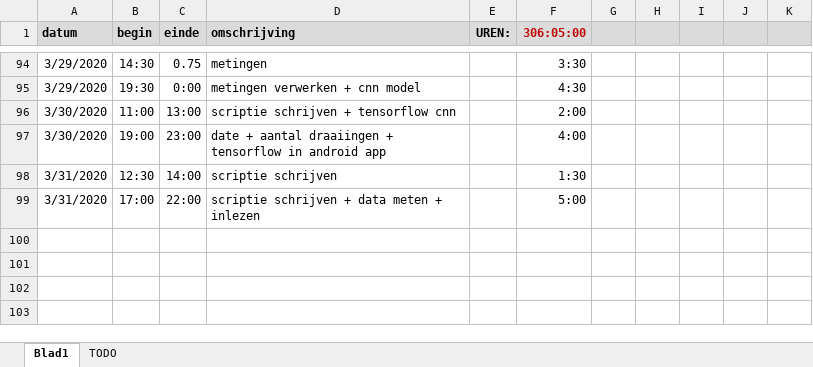
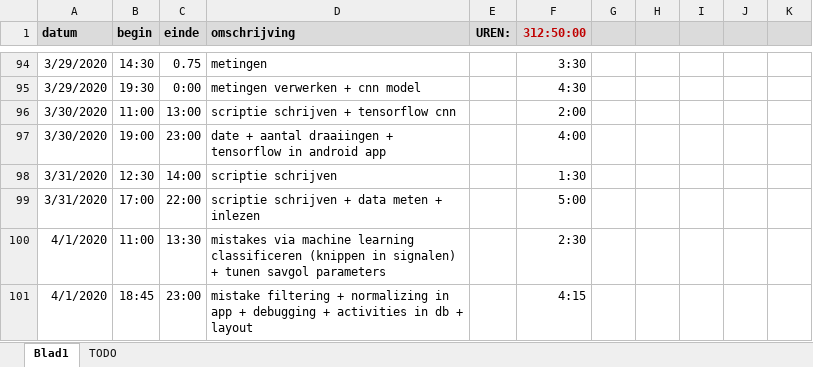
Before and after one commit to ethienpont/Ontwerp-en-ontwikkeling-van-een-Android-gezondheidsapplicatie-gefocust-op-rope-skipping, an Excel workbook: logboek-masterproef.xlsx, sheet Blad1, drawn as a sheet; only a part is shown, gaps mark what is left out; values as stored, in another font and other column widths than the file's, no borders; the diff names each change by its address in the sheet, - before the commit and + after, or states it on an @@ line.

```diff
--- a/logboek-masterproef.xlsx (sheet Blad1)
+++ b/logboek-masterproef.xlsx (sheet Blad1)
-F1: 306:05:00
+F1: 312:50:00
+row 100: 4/1/2020 | 11:00 | 13:30 | mistakes via machine learning classificeren (knippen in signalen) + tunen savgol parameters |  | 2:30
+row 101: 4/1/2020 | 18:45 | 23:00 | mistake filtering + normalizing in app + debugging + activities in db + layout |  | 4:15
```
Also changed, not shown: sheet TODO, 20 other files.
